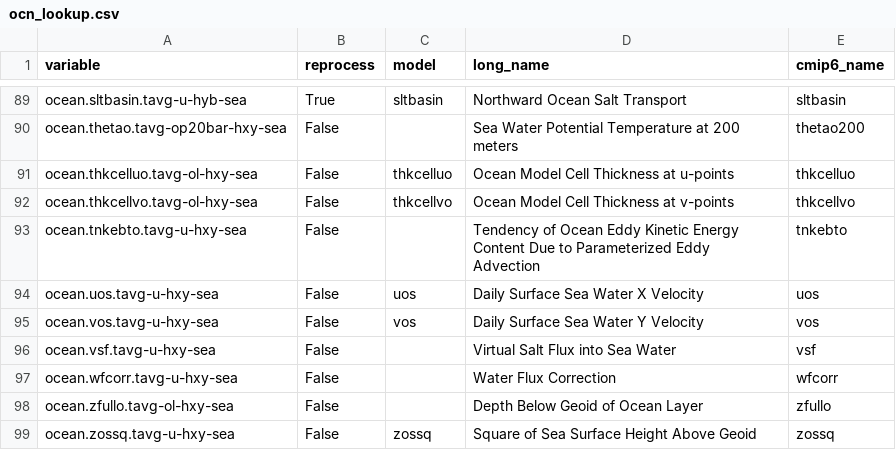
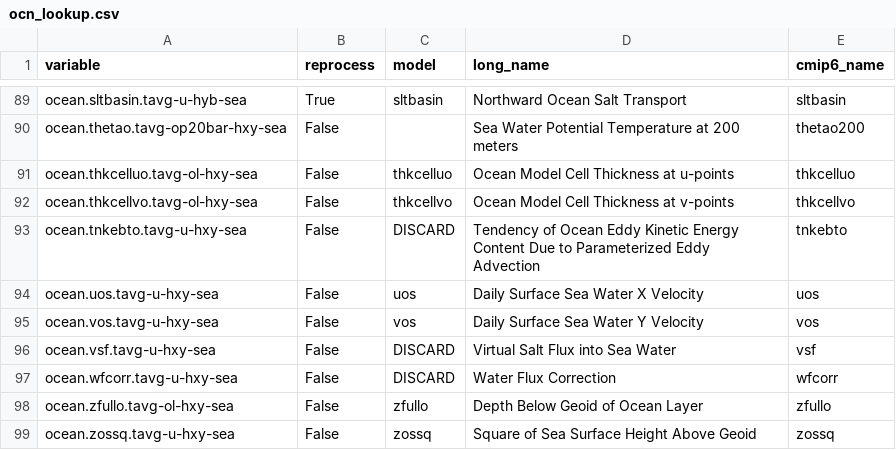
Before and after one commit to CMCC-Foundation/cmcc_cmip_data_request, a CSV file: cmip7-lookup/ocn_lookup.csv, drawn as a sheet; only a part is shown, gaps mark what is left out.

Commit message:
Update ocean variable definitions in ocn_lookup.csv
The ocean variable definitions have been updated with new entries and some existing entries have been modified.

```diff
--- a/cmip7-lookup/ocn_lookup.csv
+++ b/cmip7-lookup/ocn_lookup.csv
@@ -92,8 +92,8 @@ ocean.thkcelluo.tavg-ol-hxy-sea,False,thkcelluo,Ocean Model Cell Thickness at u-
 ocean.thkcellvo.tavg-ol-hxy-sea,False,thkcellvo,Ocean Model Cell Thickness at v-points,thkcellvo
-ocean.tnkebto.tavg-u-hxy-sea,False,,Tendency of Ocean Eddy Kinetic Energy Content Due to Parameterized Eddy Advection,tnkebto
+ocean.tnkebto.tavg-u-hxy-sea,False,DISCARD,Tendency of Ocean Eddy Kinetic Energy Content Due to Parameterized Eddy Advection,tnkebto
 ocean.uos.tavg-u-hxy-sea,False,uos,Daily Surface Sea Water X Velocity,uos
 ocean.vos.tavg-u-hxy-sea,False,vos,Daily Surface Sea Water Y Velocity,vos
-ocean.vsf.tavg-u-hxy-sea,False,,Virtual Salt Flux into Sea Water,vsf
-ocean.wfcorr.tavg-u-hxy-sea,False,,Water Flux Correction,wfcorr
-ocean.zfullo.tavg-ol-hxy-sea,False,,Depth Below Geoid of Ocean Layer,zfullo
+ocean.vsf.tavg-u-hxy-sea,False,DISCARD,Virtual Salt Flux into Sea Water,vsf
+ocean.wfcorr.tavg-u-hxy-sea,False,DISCARD,Water Flux Correction,wfcorr
+ocean.zfullo.tavg-ol-hxy-sea,False,zfullo,Depth Below Geoid of Ocean Layer,zfullo
 ocean.zossq.tavg-u-hxy-sea,False,zossq,Square of Sea Surface Height Above Geoid,zossq
```
